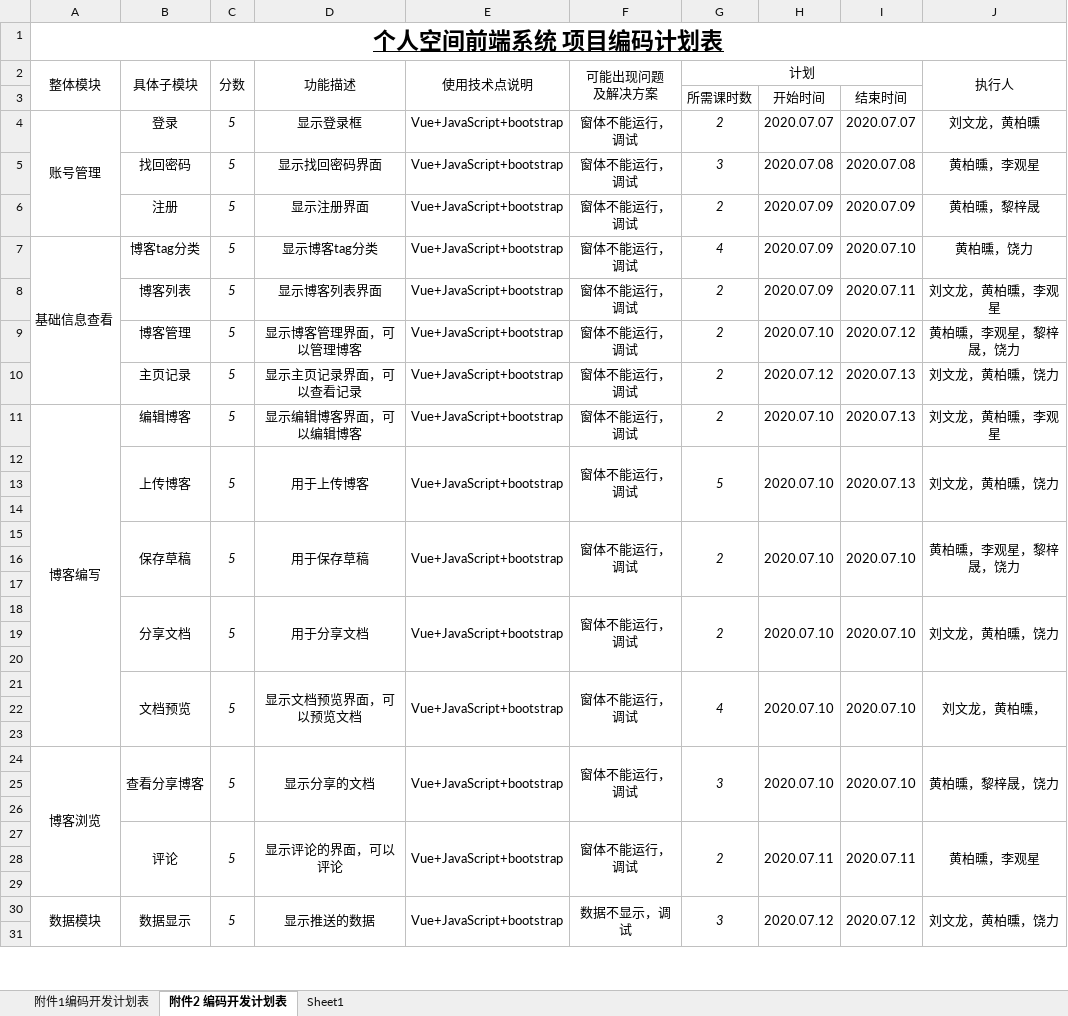
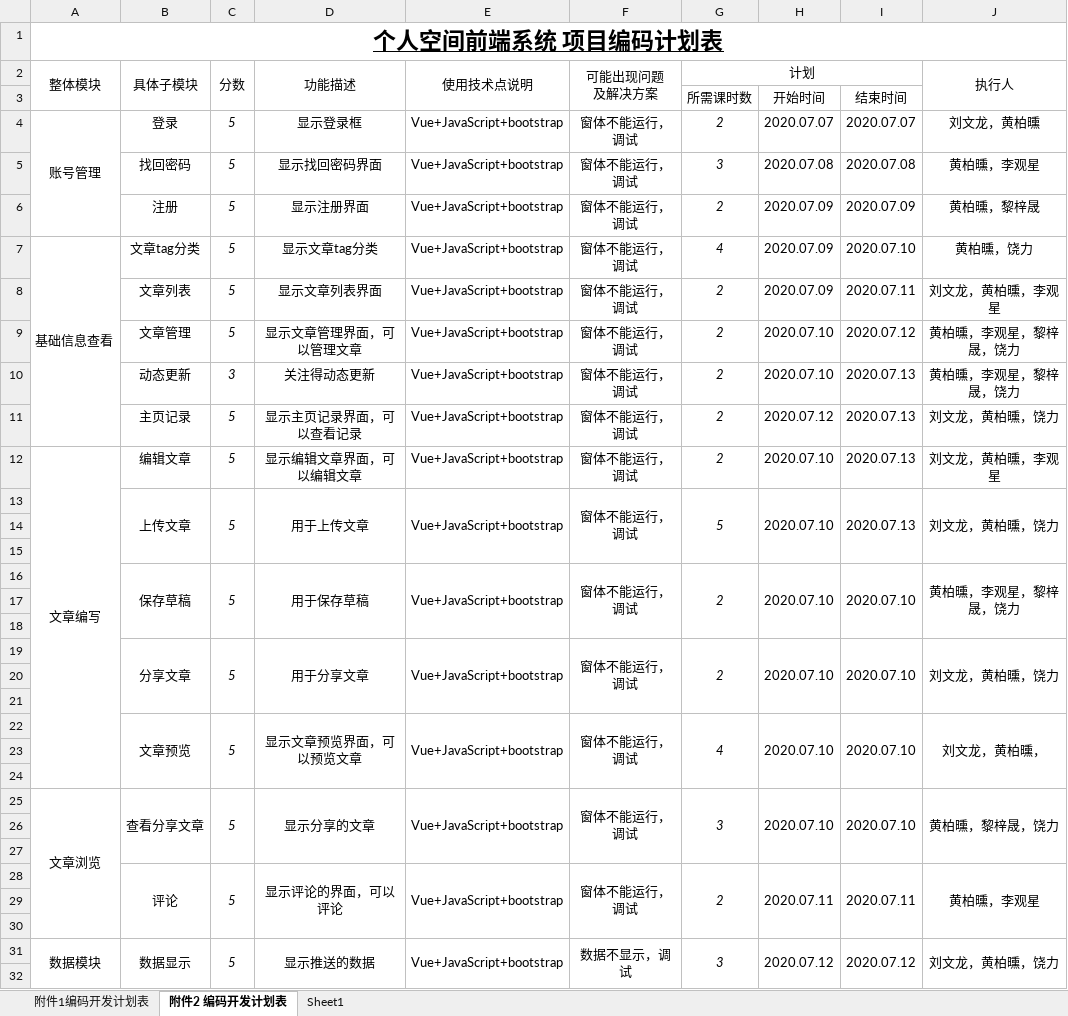
Before and after one commit to kengerlwl/SXCsuOntOf, an Excel workbook: 文档/开发计划表.xlsx, sheet 附件2 编码开发计划表, drawn as a sheet; only a part is shown; values as stored, in another font and other column widths than the file's, no borders; addresses are those after the commit; the diff names each change by its address in the sheet, - before the commit and + after, or states it on an @@ line.

Commit message:
Update 开发计划表.xlsx

```diff
--- a/文档/开发计划表.xlsx (sheet 附件2 编码开发计划表)
+++ b/文档/开发计划表.xlsx (sheet 附件2 编码开发计划表)
-B7 (具体子模块): 博客tag分类
+B7 (具体子模块): 文章tag分类
-D7 (功能描述): 显示博客tag分类
+D7 (功能描述): 显示文章tag分类
-B8 (具体子模块): 博客列表
+B8 (具体子模块): 文章列表
-D8 (功能描述): 显示博客列表界面
+D8 (功能描述): 显示文章列表界面
-B9 (具体子模块): 博客管理
+B9 (具体子模块): 文章管理
-D9 (功能描述): 显示博客管理界面，可以管理博客
+D9 (功能描述): 显示文章管理界面，可以管理文章
+row 10:  | 动态更新 | 3 | 关注得动态更新 | Vue+JavaScript+bootstrap | 窗体不能运行，调试 | 2 | 2020.07.10 | 2020.07.13 | 黄柏曛，李观星，黎梓晟，饶力
-A12 (整体模块): 博客编写
+A12 (整体模块): 文章编写
-B12 (具体子模块): 编辑博客
+B12 (具体子模块): 编辑文章
-D12 (功能描述): 显示编辑博客界面，可以编辑博客
+D12 (功能描述): 显示编辑文章界面，可以编辑文章
-B13 (具体子模块): 上传博客
+B13 (具体子模块): 上传文章
-D13 (功能描述): 用于上传博客
+D13 (功能描述): 用于上传文章
-B19 (具体子模块): 分享文档
+B19 (具体子模块): 分享文章
-D19 (功能描述): 用于分享文档
+D19 (功能描述): 用于分享文章
-B22 (具体子模块): 文档预览
+B22 (具体子模块): 文章预览
-D22 (功能描述): 显示文档预览界面，可以预览文档
+D22 (功能描述): 显示文章预览界面，可以预览文章
-A25 (整体模块): 博客浏览
+A25 (整体模块): 文章浏览
-B25 (具体子模块): 查看分享博客
+B25 (具体子模块): 查看分享文章
-D25 (功能描述): 显示分享的文档
+D25 (功能描述): 显示分享的文章
```
Also changed, not shown: sheet 附件1编码开发计划表.
